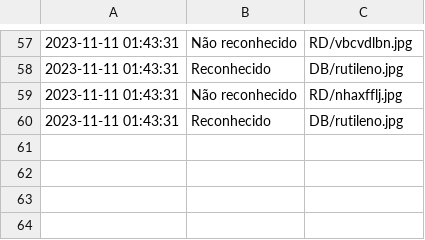
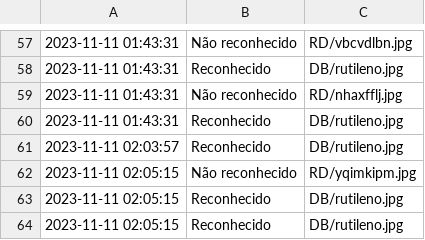
Before and after one commit to BigLeno/ReconhecimentoFacial, a CSV file: registro_iteracoes.csv, drawn as a sheet; only a part is shown, gaps mark what is left out; the diff names each change by its address in the sheet, - before the commit and + after, or states it on an @@ line.

```diff
--- a/registro_iteracoes.csv
+++ b/registro_iteracoes.csv
+row 61: 2023-11-11 02:03:57 | Reconhecido | DB/rutileno.jpg
+row 62: 2023-11-11 02:05:15 | Não reconhecido | RD/yqimkipm.jpg
+row 63: 2023-11-11 02:05:15 | Reconhecido | DB/rutileno.jpg
+row 64: 2023-11-11 02:05:15 | Reconhecido | DB/rutileno.jpg
```
Also changed, not shown: 2 other files.
